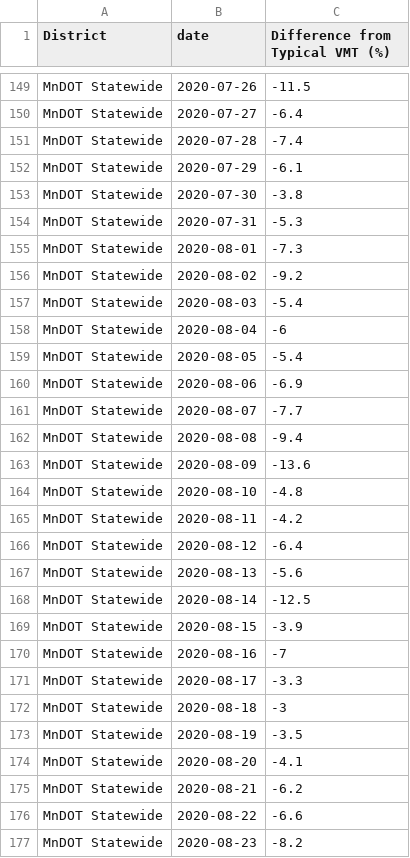
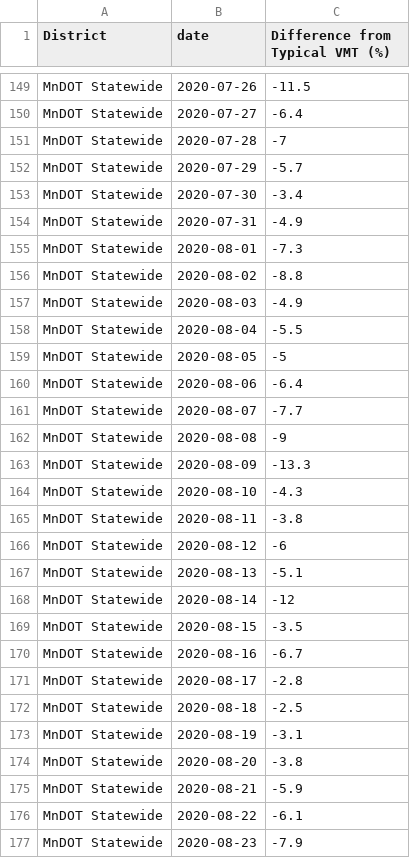
Before and after one commit to Metropolitan-Council/loop-sensor-trends, a CSV file: output/diff-vol-state.csv, drawn as a sheet; only a part is shown, gaps mark what is left out; the diff covers the shown part only.

Commit message:
data for 11/2 (system-wide)

```diff
--- a/output/diff-vol-state.csv
+++ b/output/diff-vol-state.csv
@@ -150,28 +150,28 @@ MnDOT Statewide,2020-07-26,-11.5
 MnDOT Statewide,2020-07-27,-6.4
-MnDOT Statewide,2020-07-28,-7.4
-MnDOT Statewide,2020-07-29,-6.1
-MnDOT Statewide,2020-07-30,-3.8
-MnDOT Statewide,2020-07-31,-5.3
+MnDOT Statewide,2020-07-28,-7
+MnDOT Statewide,2020-07-29,-5.7
+MnDOT Statewide,2020-07-30,-3.4
+MnDOT Statewide,2020-07-31,-4.9
 MnDOT Statewide,2020-08-01,-7.3
-MnDOT Statewide,2020-08-02,-9.2
-MnDOT Statewide,2020-08-03,-5.4
-MnDOT Statewide,2020-08-04,-6
-MnDOT Statewide,2020-08-05,-5.4
-MnDOT Statewide,2020-08-06,-6.9
+MnDOT Statewide,2020-08-02,-8.8
+MnDOT Statewide,2020-08-03,-4.9
+MnDOT Statewide,2020-08-04,-5.5
+MnDOT Statewide,2020-08-05,-5
+MnDOT Statewide,2020-08-06,-6.4
 MnDOT Statewide,2020-08-07,-7.7
-MnDOT Statewide,2020-08-08,-9.4
-MnDOT Statewide,2020-08-09,-13.6
-MnDOT Statewide,2020-08-10,-4.8
-MnDOT Statewide,2020-08-11,-4.2
-MnDOT Statewide,2020-08-12,-6.4
-MnDOT Statewide,2020-08-13,-5.6
-MnDOT Statewide,2020-08-14,-12.5
-MnDOT Statewide,2020-08-15,-3.9
-MnDOT Statewide,2020-08-16,-7
-MnDOT Statewide,2020-08-17,-3.3
-MnDOT Statewide,2020-08-18,-3
-MnDOT Statewide,2020-08-19,-3.5
-MnDOT Statewide,2020-08-20,-4.1
-MnDOT Statewide,2020-08-21,-6.2
-MnDOT Statewide,2020-08-22,-6.6
-MnDOT Statewide,2020-08-23,-8.2
+MnDOT Statewide,2020-08-08,-9
+MnDOT Statewide,2020-08-09,-13.3
+MnDOT Statewide,2020-08-10,-4.3
+MnDOT Statewide,2020-08-11,-3.8
+MnDOT Statewide,2020-08-12,-6
+MnDOT Statewide,2020-08-13,-5.1
+MnDOT Statewide,2020-08-14,-12
+MnDOT Statewide,2020-08-15,-3.5
+MnDOT Statewide,2020-08-16,-6.7
+MnDOT Statewide,2020-08-17,-2.8
+MnDOT Statewide,2020-08-18,-2.5
+MnDOT Statewide,2020-08-19,-3.1
+MnDOT Statewide,2020-08-20,-3.8
+MnDOT Statewide,2020-08-21,-5.9
+MnDOT Statewide,2020-08-22,-6.1
+MnDOT Statewide,2020-08-23,-7.9
```
Also changed, not shown: 35 added rows and 35 edited cells elsewhere in this file, 1 other file.
